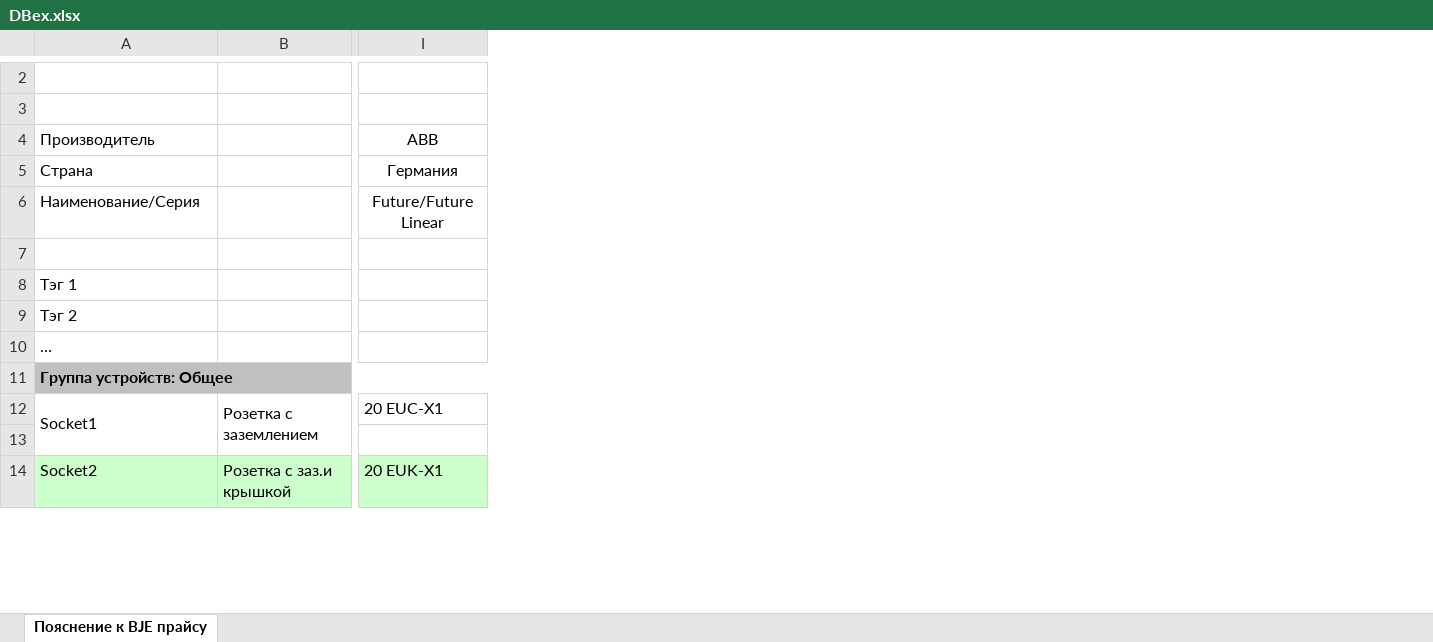
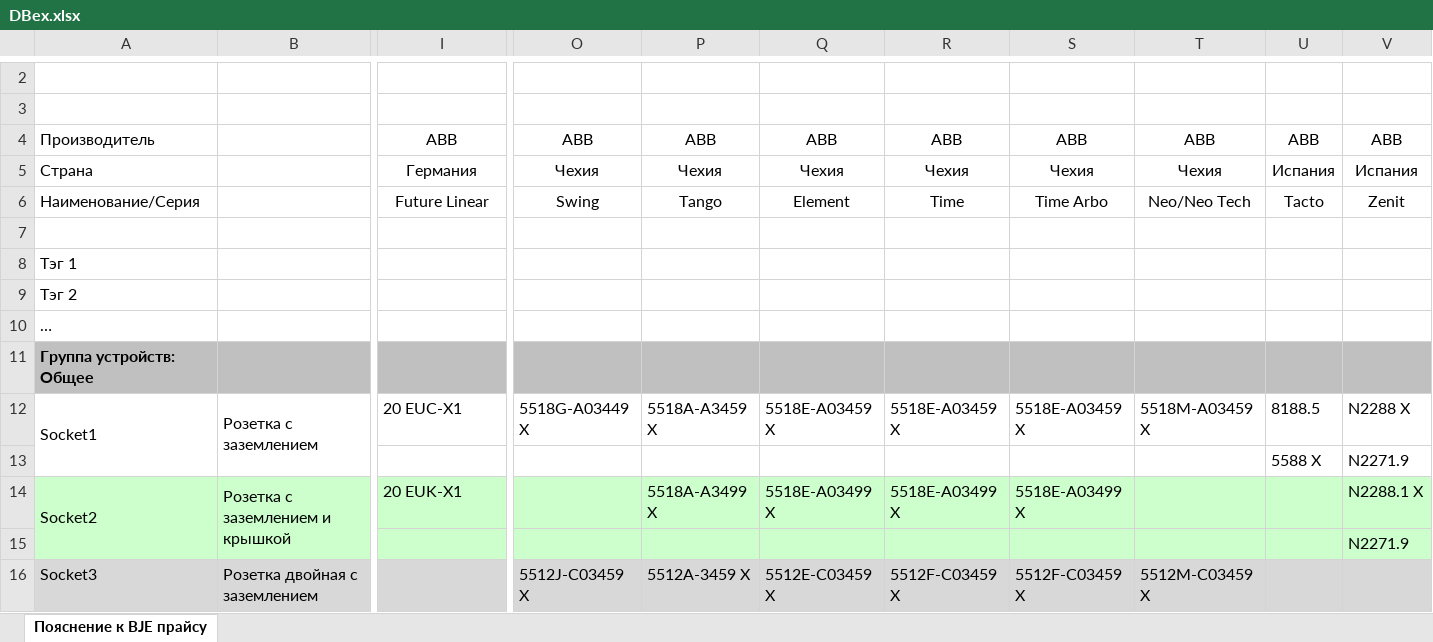
Before and after one commit to ilyazub/onoff-api, an Excel workbook: spreadsheets/DBex.xlsx, sheet Пояснение к BJE прайсу, drawn as a sheet; only a part is shown, gaps mark what is left out; values as stored, in another font and other column widths than the file's, no borders; removed rows and columns are numbered as before the commit, all else as after; rows hold the shown columns only; the diff covers the shown part only; the diff names each change by its address in the sheet, - before the commit and + after, or states it on an @@ line.

```diff
--- a/spreadsheets/DBex.xlsx (sheet Пояснение к BJE прайсу)
+++ b/spreadsheets/DBex.xlsx (sheet Пояснение к BJE прайсу)
-column B, rows 12-14: Розетка с заземлением |  | Розетка с заз.и крышкой
+column B, rows 12-14: Розетка с заземлением |  | Розетка с заземлением и крышкой
+column O, rows 4-12: ABB | Чехия | Swing |  |  |  |  |  | 5518G-A03449 X
+column P, rows 4-14: ABB | Чехия | Tango |  |  |  |  |  | 5518A-A3459 X |  | 5518A-A3499 X
+column Q, rows 4-14: ABB | Чехия | Element |  |  |  |  |  | 5518E-A03459 X |  | 5518E-A03499 X
+column R, rows 4-14: ABB | Чехия | Time |  |  |  |  |  | 5518E-A03459 X |  | 5518E-A03499 X
+column S, rows 4-14: ABB | Чехия | Time Arbo |  |  |  |  |  | 5518E-A03459 X |  | 5518E-A03499 X
+column T, rows 4-12: ABB | Чехия | Neo/Neo Tech |  |  |  |  |  | 5518M-A03459 X
+column U, rows 4-13: ABB | Испания | Tacto |  |  |  |  |  | 8188.5 | 5588 X
+column V, rows 4-14: ABB | Испания | Zenit |  |  |  |  |  | N2288 X | N2271.9 | N2288.1 X
-I6: Future/Future Linear
+I6: Future Linear
-A11:N11 merged
+A14:A15 merged
+row 15:  |  |  |  |  |  |  |  |  |  | N2271.9
+row 16: Socket3 | Розетка двойная с заземлением |  | 5512J-C03459 X | 5512A-3459 X | 5512E-C03459 X | 5512F-C03459 X | 5512F-C03459 X | 5512M-C03459 X
```
Also changed, not shown: 18 added rows, 4 removed rows, 81 edited cells, cell formats and merged cells elsewhere in this sheet, spreadsheets/price_list.xlsx, 3 other files.
